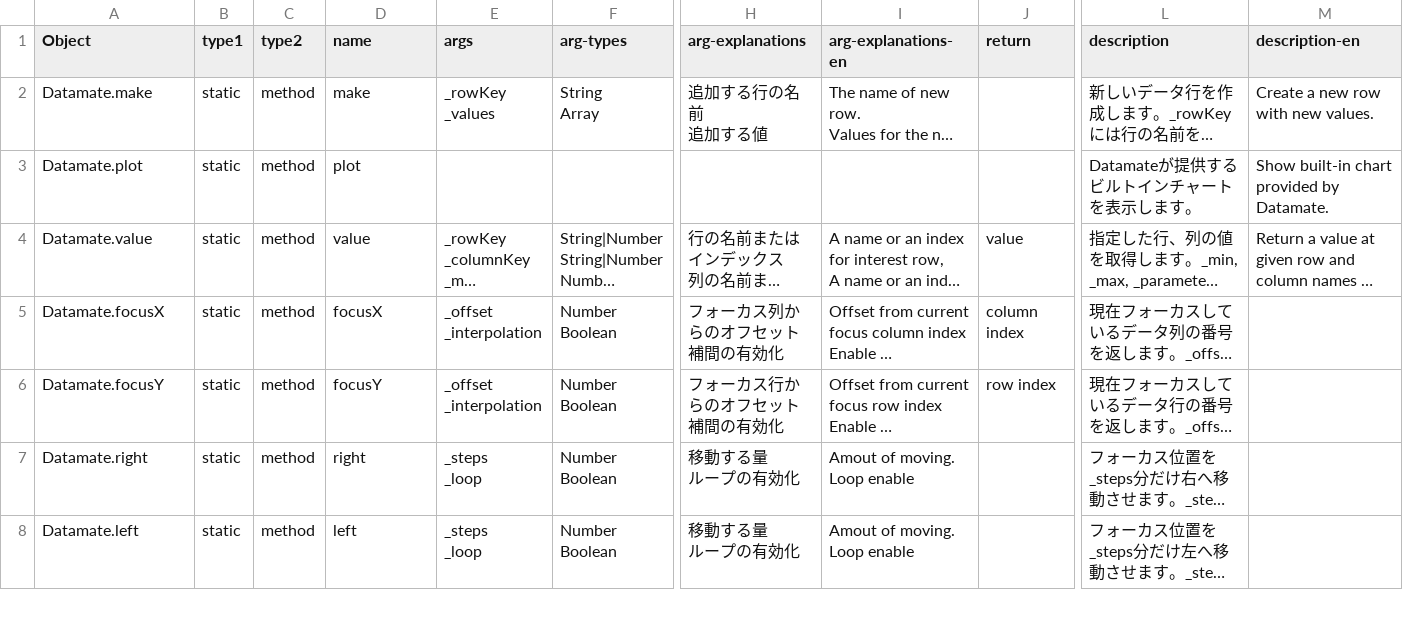
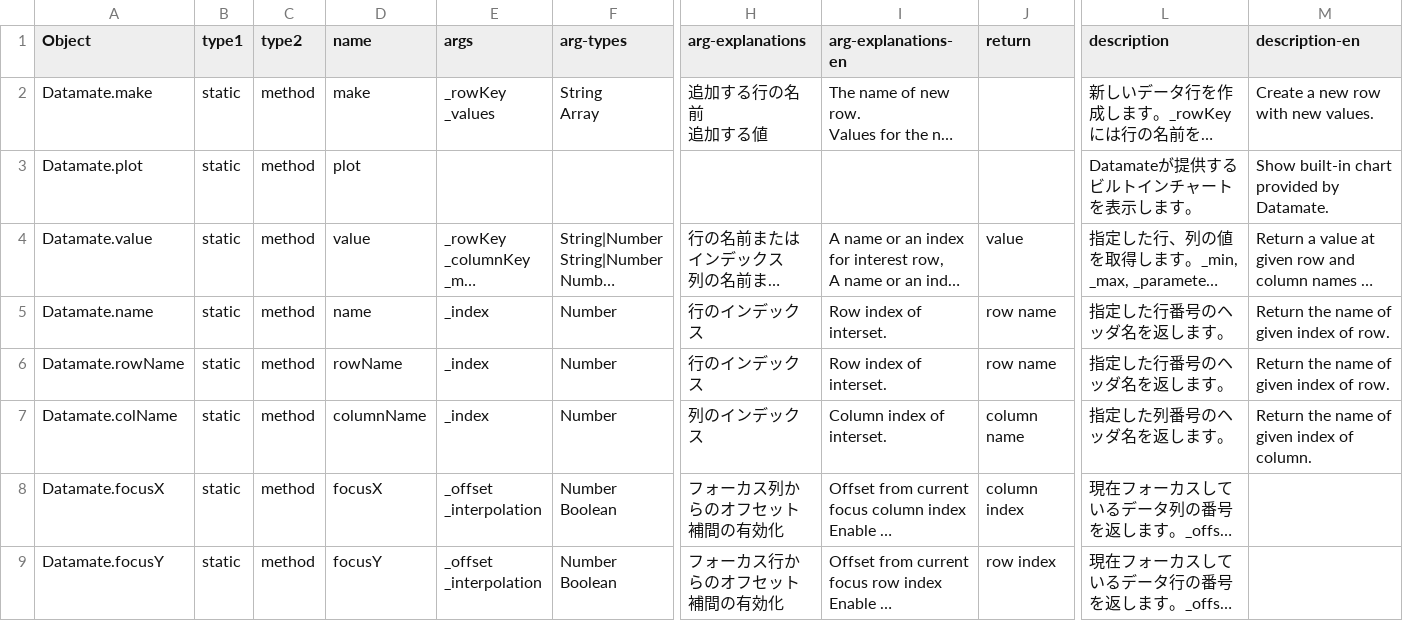
Before and after one commit to datamate-js/website, a CSV file: reference/reference.csv, drawn as a sheet; only a part is shown, gaps mark what is left out; the shorter side is filled out with more unchanged rows; long unchanged cells end in …; rows hold the shown columns only; the diff names each change by its address in the sheet, - before the commit and + after, or states it on an @@ line.

```diff
--- a/reference/reference.csv
+++ b/reference/reference.csv
+row 5: Datamate.name | static | method | name | _index | Number | 行のインデックス | Row index of interset. | row name | 指定した行番号のヘッダ名を返します。 | Return the name of given index of row.
+row 6: Datamate.rowName | static | method | rowName | _index | Number | 行のインデックス | Row index of interset. | row name | 指定した行番号のヘッダ名を返します。 | Return the name of given index of row.
+row 7: Datamate.colName | static | method | columnName | _index | Number | 列のインデックス | Column index of interset. | column name | 指定した列番号のヘッダ名を返します。 | Return the name of given index of column.
```
Also changed, not shown: 2 other files.
